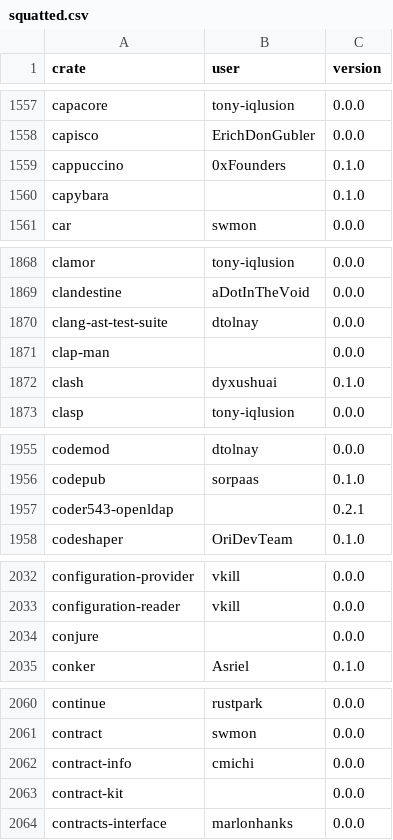
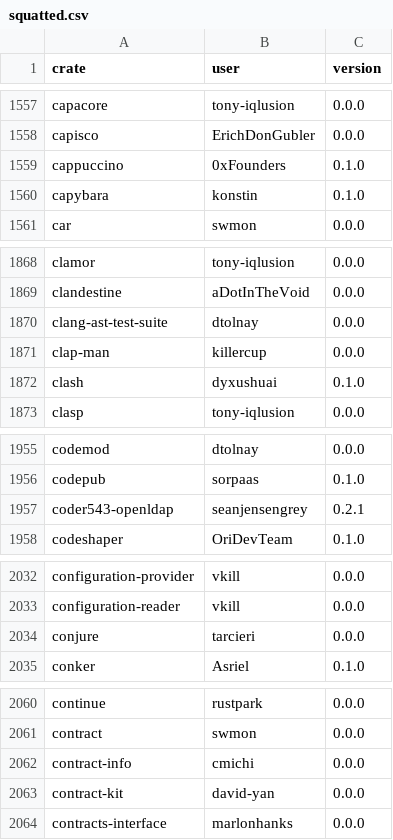
Before and after one commit to dtolnay/squatternaut, a CSV file: squatted.csv, drawn as a sheet; only a part is shown, gaps mark what is left out; the diff covers the shown part only.

```diff
--- a/squatted.csv
+++ b/squatted.csv
@@ -1559,3 +1559,3 @@ capisco,ErichDonGubler,0.0.0
 cappuccino,0xFounders,0.1.0
-capybara,,0.1.0
+capybara,konstin,0.1.0
 car,swmon,0.0.0
@@ -1870,3 +1870,3 @@ clandestine,aDotInTheVoid,0.0.0
 clang-ast-test-suite,dtolnay,0.0.0
-clap-man,,0.0.0
+clap-man,killercup,0.0.0
 clash,dyxushuai,0.1.0
@@ -1956,3 +1956,3 @@ codemod,dtolnay,0.0.0
 codepub,sorpaas,0.1.0
-coder543-openldap,,0.2.1
+coder543-openldap,seanjensengrey,0.2.1
 codeshaper,OriDevTeam,0.1.0
@@ -2033,3 +2033,3 @@ configuration-provider,vkill,0.0.0
 configuration-reader,vkill,0.0.0
-conjure,,0.0.0
+conjure,tarcieri,0.0.0
 conker,Asriel,0.1.0
@@ -2062,3 +2062,3 @@ contract,swmon,0.0.0
 contract-info,cmichi,0.0.0
-contract-kit,,0.0.0
+contract-kit,david-yan,0.0.0
 contracts-interface,marlonhanks,0.0.0
```
Also changed, not shown: 45 edited cells elsewhere in this file.
